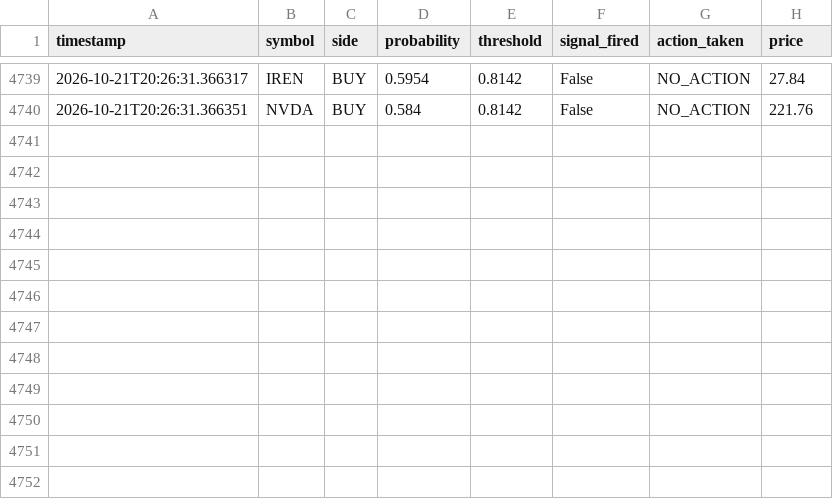
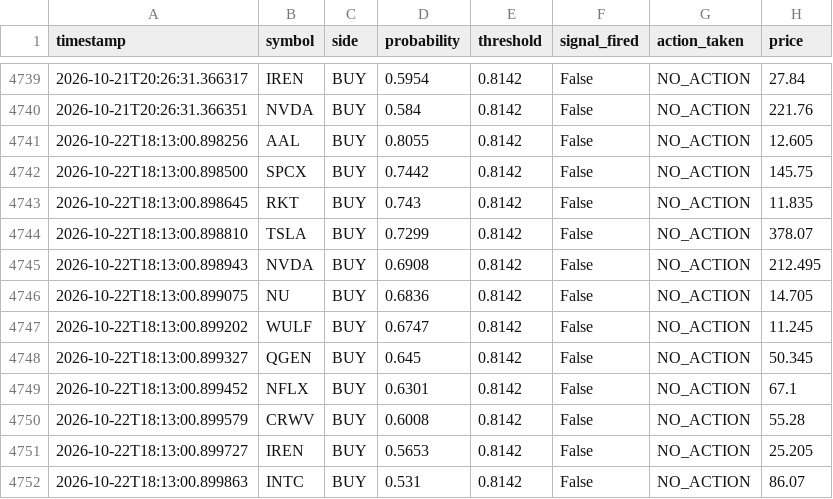
Before and after one commit to jp3tty/ml-trading-bot, a CSV file: paper_trade_log/signals.csv, drawn as a sheet; only a part is shown, gaps mark what is left out; the diff names each change by its address in the sheet, - before the commit and + after, or states it on an @@ line.

```diff
--- a/paper_trade_log/signals.csv
+++ b/paper_trade_log/signals.csv
+row 4741: 2026-10-22T18:13:00.898256 | AAL | BUY | 0.8055 | 0.8142 | False | NO_ACTION | 12.605
+row 4742: 2026-10-22T18:13:00.898500 | SPCX | BUY | 0.7442 | 0.8142 | False | NO_ACTION | 145.75
+row 4743: 2026-10-22T18:13:00.898645 | RKT | BUY | 0.743 | 0.8142 | False | NO_ACTION | 11.835
+row 4744: 2026-10-22T18:13:00.898810 | TSLA | BUY | 0.7299 | 0.8142 | False | NO_ACTION | 378.07
+row 4745: 2026-10-22T18:13:00.898943 | NVDA | BUY | 0.6908 | 0.8142 | False | NO_ACTION | 212.495
+row 4746: 2026-10-22T18:13:00.899075 | NU | BUY | 0.6836 | 0.8142 | False | NO_ACTION | 14.705
+row 4747: 2026-10-22T18:13:00.899202 | WULF | BUY | 0.6747 | 0.8142 | False | NO_ACTION | 11.245
+row 4748: 2026-10-22T18:13:00.899327 | QGEN | BUY | 0.645 | 0.8142 | False | NO_ACTION | 50.345
+row 4749: 2026-10-22T18:13:00.899452 | NFLX | BUY | 0.6301 | 0.8142 | False | NO_ACTION | 67.1
+row 4750: 2026-10-22T18:13:00.899579 | CRWV | BUY | 0.6008 | 0.8142 | False | NO_ACTION | 55.28
+row 4751: 2026-10-22T18:13:00.899727 | IREN | BUY | 0.5653 | 0.8142 | False | NO_ACTION | 25.205
+row 4752: 2026-10-22T18:13:00.899863 | INTC | BUY | 0.531 | 0.8142 | False | NO_ACTION | 86.07
```
